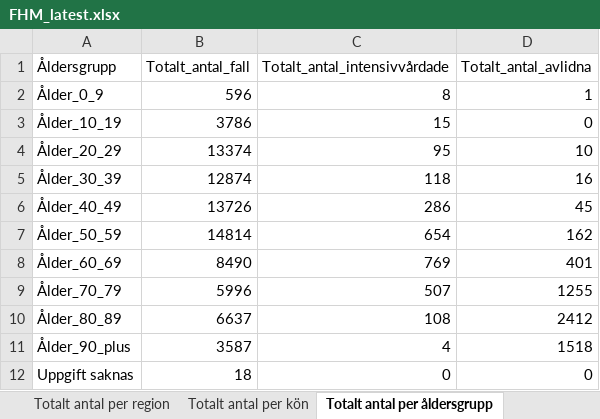
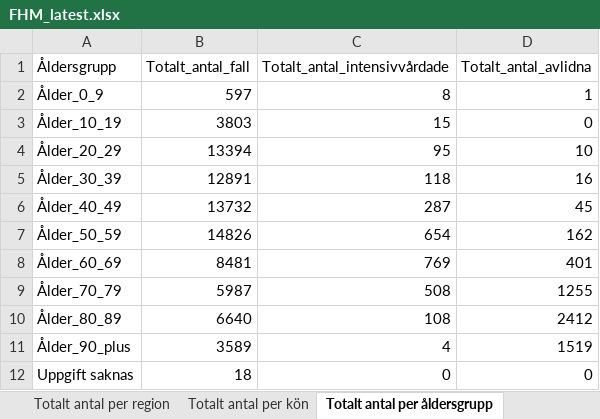
Before and after one commit to adamaltmejd/sse_cern, an Excel workbook: data/FHM/FHM_latest.xlsx, sheet Totalt antal per åldersgrupp, drawn as a sheet; values as stored, in another font and other column widths than the file's, no borders; the diff names each change by its address in the sheet, - before the commit and + after, or states it on an @@ line.

```diff
--- a/data/FHM/FHM_latest.xlsx (sheet Totalt antal per åldersgrupp)
+++ b/data/FHM/FHM_latest.xlsx (sheet Totalt antal per åldersgrupp)
-B2 (Totalt_antal_fall): 596
+B2 (Totalt_antal_fall): 597
-B3 (Totalt_antal_fall): 3786
+B3 (Totalt_antal_fall): 3803
-B4 (Totalt_antal_fall): 13374
+B4 (Totalt_antal_fall): 13394
-B5 (Totalt_antal_fall): 12874
+B5 (Totalt_antal_fall): 12891
-B6 (Totalt_antal_fall): 13726
+B6 (Totalt_antal_fall): 13732
-C6 (Totalt_antal_intensivvårdade): 286
+C6 (Totalt_antal_intensivvårdade): 287
-B7 (Totalt_antal_fall): 14814
+B7 (Totalt_antal_fall): 14826
-B8 (Totalt_antal_fall): 8490
+B8 (Totalt_antal_fall): 8481
-B9 (Totalt_antal_fall): 5996
+B9 (Totalt_antal_fall): 5987
-C9 (Totalt_antal_intensivvårdade): 507
+C9 (Totalt_antal_intensivvårdade): 508
-B10 (Totalt_antal_fall): 6637
+B10 (Totalt_antal_fall): 6640
-B11 (Totalt_antal_fall): 3587
+B11 (Totalt_antal_fall): 3589
-D11 (Totalt_antal_avlidna): 1518
+D11 (Totalt_antal_avlidna): 1519
```
Also changed, not shown: sheet Antal per dag region, sheet Totalt antal per region, sheet Totalt antal per kön, sheet Antal intensivvårdade per dag, sheet Antal avlidna per dag, other sheet tabs, 3 other files.
